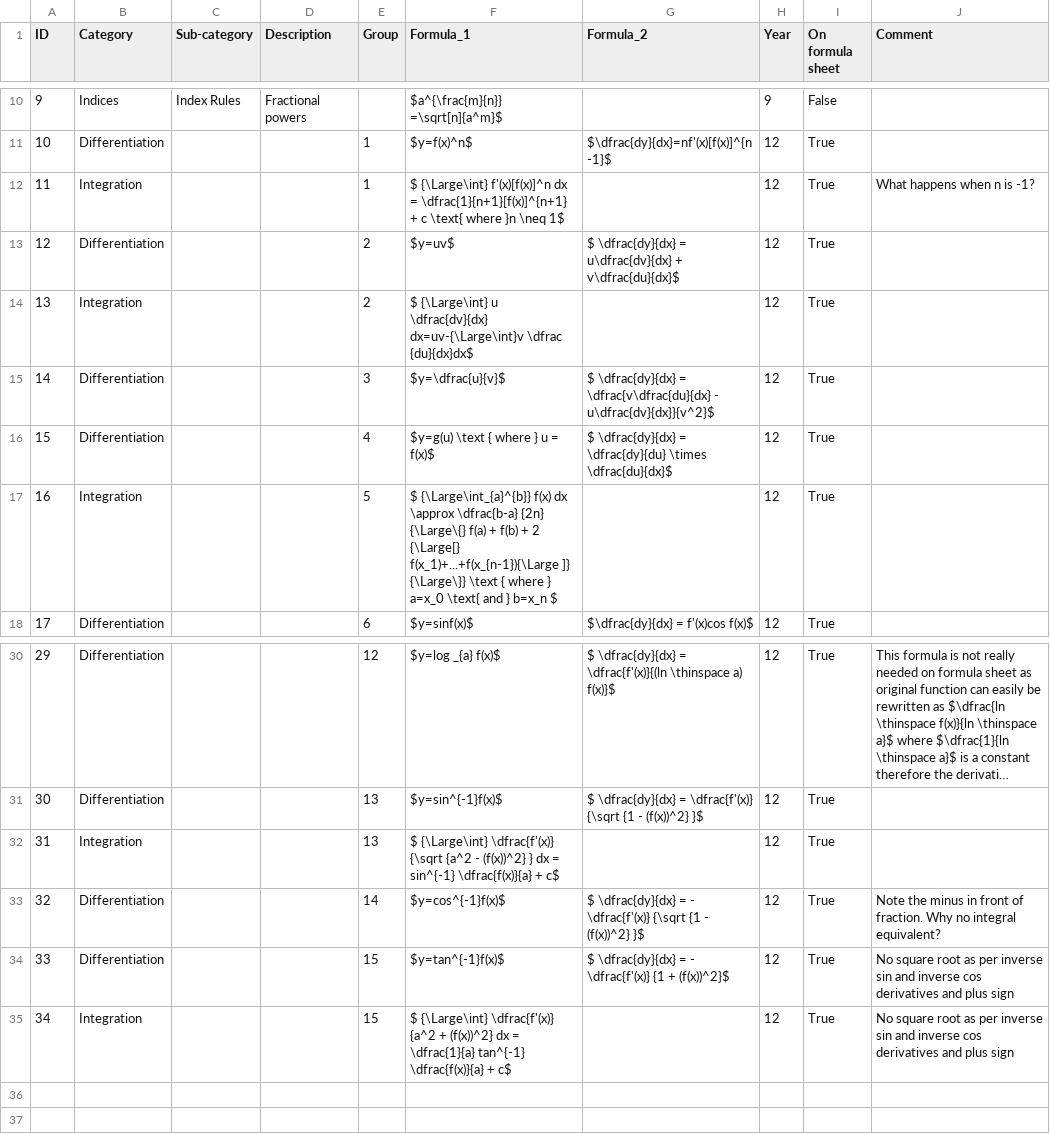
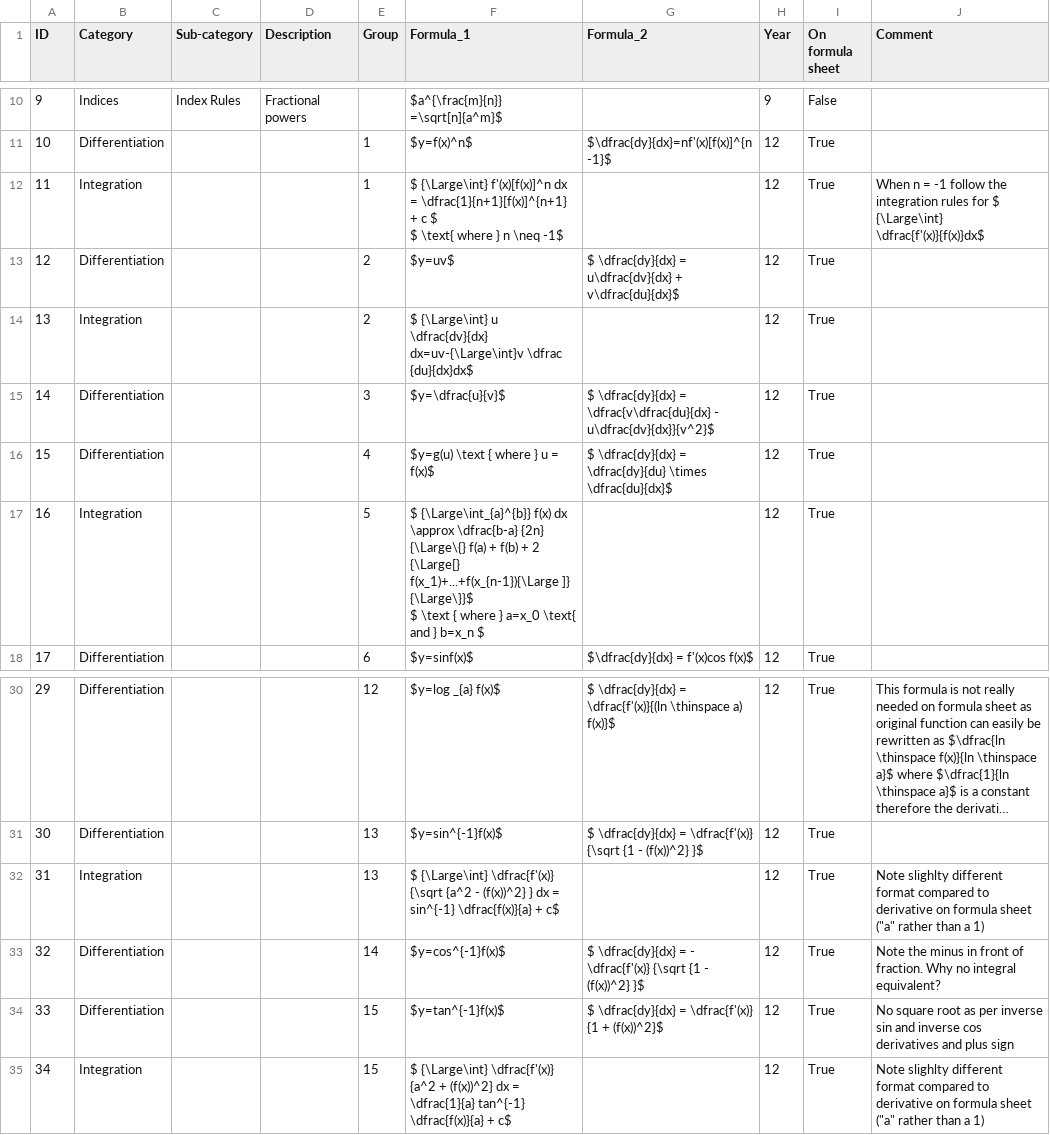
Before and after one commit to charl-potgieter/AustraliaSchoolMaths, a CSV file: formulas.csv, drawn as a sheet; only a part is shown, gaps mark what is left out; long unchanged cells end in ….

```diff
--- a/formulas.csv
+++ b/formulas.csv
@@ -11,3 +11,4 @@ ID,Category, Sub-category,Description,Group,Formula_1,Formula_2,Year,On formula
 10,Differentiation,,,1,$y=f(x)^n$, $\dfrac{dy}{dx}=nf'(x)[f(x)]^{n-1}$,12, True,
-11,Integration,,,1, $ {\Large\int} f'(x)[f(x)]^n dx = \dfrac{1}{n+1}[f(x)]^{n+1} + c \text{ where }n  \neq 1$,,12, True, What happens when n is -1?
+11,Integration,,,1,"$ {\Large\int} f'(x)[f(x)]^n dx = \dfrac{1}{n+1}[f(x)]^{n+1} + c $
+$ \text{ where }   n  \neq -1$",,12, True,When n = -1 follow the integration rules for  $ {\Large\int} \dfrac{f'(x)}{f(x)}dx$
 12,Differentiation,,,2,$y=uv$, $ \dfrac{dy}{dx} = u\dfrac{dv}{dx} + v\dfrac{du}{dx}$,12, True,
@@ -16,3 +17,4 @@ ID,Category, Sub-category,Description,Group,Formula_1,Formula_2,Year,On formula
 15,Differentiation,,,4,$y=g(u) \text { where } u = f(x)$, $ \dfrac{dy}{dx} = \dfrac{dy}{du} \times \dfrac{du}{dx}$,12, True,
-16,Integration,,,5, $ {\Large\int_{a}^{b}} f(x) dx \approx \dfrac{b-a} {2n} {\Large\{} f(a) + f(b) + 2 {\Large[} f(x_1)+...+f(x_{n-1}){\Large ]} {\Large\}} \text { where } a=x_0 \text{ and } b=x_n $,,12, True,
+16,Integration,,,5," $ {\Large\int_{a}^{b}} f(x) dx \approx \dfrac{b-a} {2n} {\Large\{} f(a) + f(b) + 2 {\Large[} f(x_1)+...+f(x_{n-1}){\Large ]} {\Large\}}$
+$ \text { where } a=x_0 \text{ and } b=x_n $",,12, True,
 17,Differentiation,,,6,$y=sinf(x)$, $\dfrac{dy}{dx} = f'(x)cos f(x)$,12, True,
@@ -31,5 +33,5 @@ ID,Category, Sub-category,Description,Group,Formula_1,Formula_2,Year,On formula
 30,Differentiation,,,13,$y=sin^{-1}f(x)$, $ \dfrac{dy}{dx} =  \dfrac{f'(x)} {\sqrt {1 - (f(x))^2} }$,12, True,
-31,Integration,,,13, $ {\Large\int} \dfrac{f'(x)} {\sqrt {a^2 - (f(x))^2} } dx = sin^{-1} \dfrac{f(x)}{a} + c$,,12, True,
+31,Integration,,,13, $ {\Large\int} \dfrac{f'(x)} {\sqrt {a^2 - (f(x))^2} } dx = sin^{-1} \dfrac{f(x)}{a} + c$,,12, True,"Note slighlty different format compared to derivative on formula sheet  (""a"" rather than a 1)"
 32,Differentiation,,,14,$y=cos^{-1}f(x)$, $ \dfrac{dy}{dx} =  - \dfrac{f'(x)} {\sqrt {1 - (f(x))^2} }$,12, True,Note the minus in front of fraction. Why no integral equivalent?
-33,Differentiation,,,15,$y=tan^{-1}f(x)$, $ \dfrac{dy}{dx} =  - \dfrac{f'(x)} {1 + (f(x))^2}$,12, True,No square root as per inverse sin and inverse cos derivatives and plus sign
-34,Integration,,,15, $ {\Large\int} \dfrac{f'(x)} {a^2 + (f(x))^2} dx = \dfrac{1}{a} tan^{-1} \dfrac{f(x)}{a} + c$,,12, True,No square root as per inverse sin and inverse cos derivatives and plus sign
+33,Differentiation,,,15,$y=tan^{-1}f(x)$, $ \dfrac{dy}{dx} =  \dfrac{f'(x)} {1 + (f(x))^2}$,12, True,No square root as per inverse sin and inverse cos derivatives and plus sign
+34,Integration,,,15, $ {\Large\int} \dfrac{f'(x)} {a^2 + (f(x))^2} dx = \dfrac{1}{a} tan^{-1} \dfrac{f(x)}{a} + c$,,12, True,"Note slighlty different format compared to derivative on formula sheet  (""a"" rather than a 1)"
```
Also changed, not shown: 1 other file.
